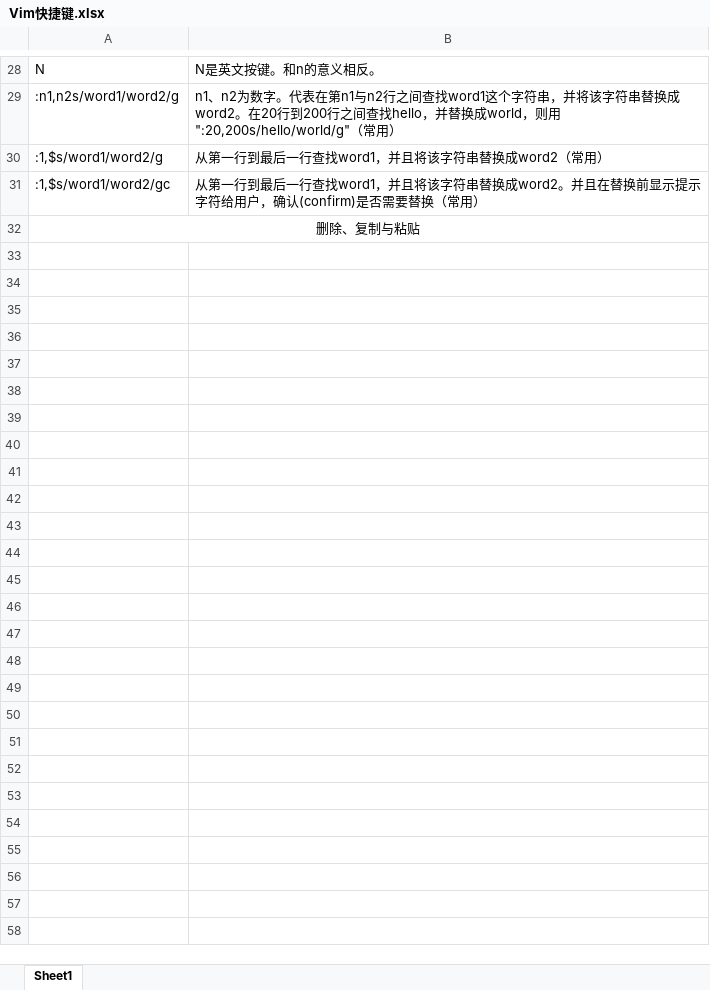
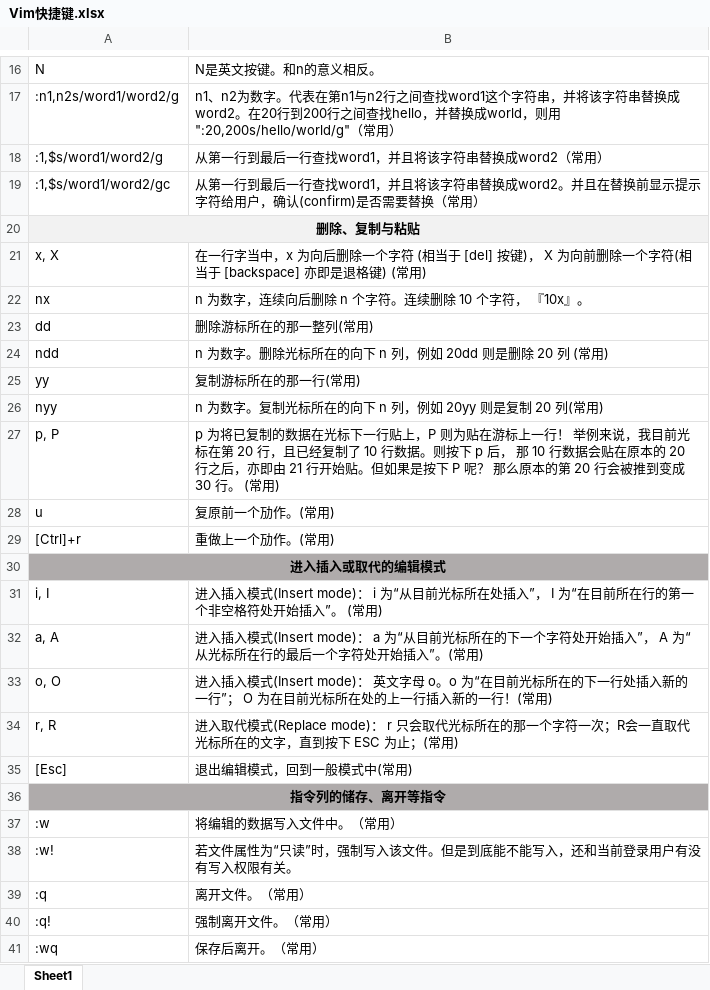
Before and after one commit to xszhaob/myNote, an Excel workbook: Linux/Vim快捷键.xlsx, sheet Sheet1, drawn as a sheet; only a part is shown, gaps mark what is left out; values as stored, in another font and other column widths than the file's, no borders; addresses are those after the commit; the diff covers the shown part only; the diff names each change by its address in the sheet, - before the commit and + after, or states it on an @@ line.

```diff
--- a/Linux/Vim快捷键.xlsx (sheet Sheet1)
+++ b/Linux/Vim快捷键.xlsx (sheet Sheet1)
-A20:B20 fill: none
+A20:B20 fill: #F2F2F2
-A20 bold: off
+A20 bold: on
+row 21: x, X | 在一行字当中，x 为向后删除一个字符 (相当于 [del] 按键)， X 为向前删除一个字符(相当于 [backspace] 亦即是退格键) (常用)
+row 22: nx | n 为数字，连续向后删除 n 个字符。连续删除 10 个字符， 『10x』。
+row 23: dd | 删除游标所在的那一整列(常用)
+row 24: ndd | n 为数字。删除光标所在的向下 n 列，例如 20dd 则是删除 20 列 (常用)
+row 25: yy | 复制游标所在的那一行(常用)
+row 26: nyy | n 为数字。复制光标所在的向下 n 列，例如 20yy 则是复制 20 列(常用)
+row 27: p, P | p 为将已复制的数据在光标下一行贴上，P 则为贴在游标上一行！ 举例来说，我目前光标在第 20 行，且已经复制了 10 行数据。则按下 p 后， 那 10 行数据会贴在原本的 20 行之后，亦即由 21 行开始贴。但如果是按下 P 呢？ 那么原本的第 20 行会被推到变成 30 行。 (常用)
+row 28: u | 复原前一个劢作。(常用)
+row 29: [Ctrl]+r | 重做上一个劢作。(常用)
+row 30: 进入插入或取代的编辑模式
+row 31: i, I | 进入插入模式(Insert mode)： i 为“从目前光标所在处插入”， I 为“在目前所在行的第一个非空格符处开始插入”。 (常用)
+row 32: a, A | 进入插入模式(Insert mode)： a 为“从目前光标所在的下一个字符处开始插入”， A 为“从光标所在行的最后一个字符处开始插入”。(常用)
+row 33: o, O | 进入插入模式(Insert mode)： 英文字母 o。o 为“在目前光标所在的下一行处插入新的一行”； O 为在目前光标所在处的上一行插入新的一行！(常用)
+row 34: r, R | 进入取代模式(Replace mode)： r 只会取代光标所在的那一个字符一次；R会一直取代光标所在的文字，直到按下 ESC 为止；(常用)
+row 35: [Esc] | 退出编辑模式，回到一般模式中(常用)
+row 36: 指令列的储存、离开等指令
+row 37: :w | 将编辑的数据写入文件中。（常用）
+row 38: :w! | 若文件属性为“只读”时，强制写入该文件。但是到底能不能写入，还和当前登录用户有没有写入权限有关。
+row 39: :q | 离开文件。（常用）
+row 40: :q! | 强制离开文件。（常用）
+row 41: :wq | 保存后离开。（常用）
```
Also changed, not shown: 12 removed rows, 3 edited cells and cell formats elsewhere in this sheet, 2 other files.
